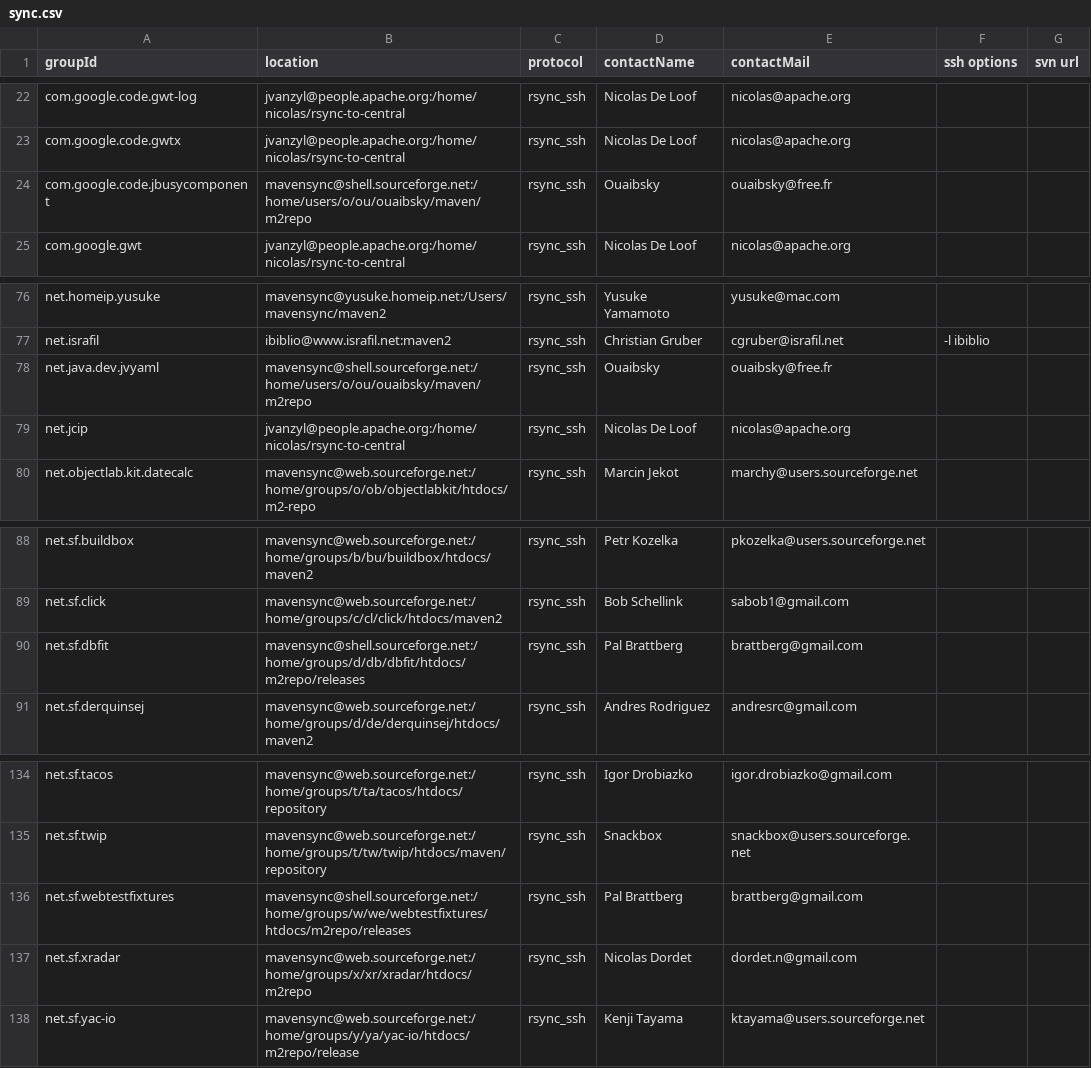
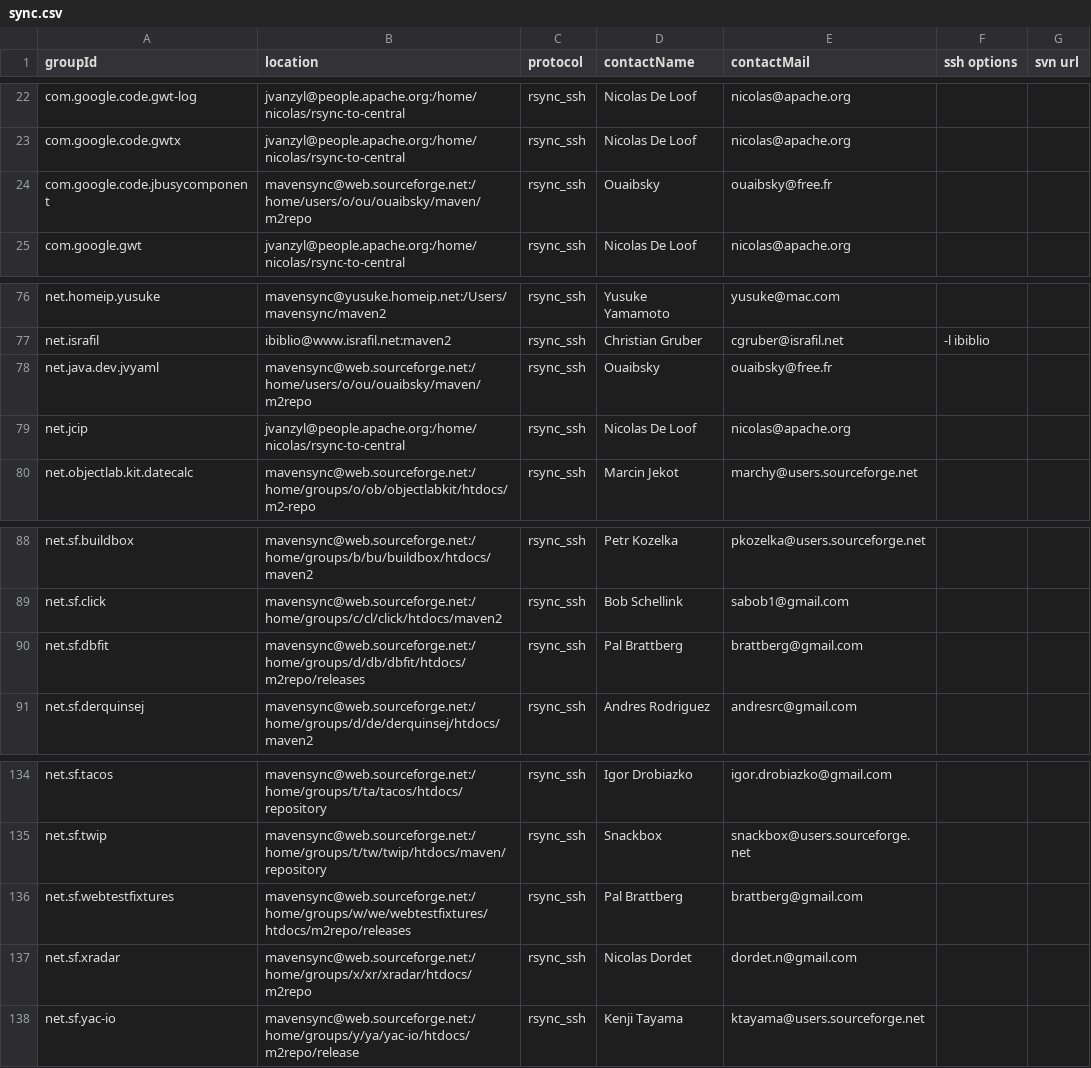
Before and after one commit to apache/maven-repository-tools, a CSV file: src/bin/synchronize/m2-sync/sync.csv, drawn as a sheet; only a part is shown, gaps mark what is left out.

Commit message:
Change shell.sf.net to web.sf.net
git-svn-id: https://svn.apache.org/repos/asf/maven/repository-tools/trunk@729979 13f79535-47bb-0310-9956-ffa450edef68

```diff
--- a/src/bin/synchronize/m2-sync/sync.csv
+++ b/src/bin/synchronize/m2-sync/sync.csv
@@ -23,3 +23,3 @@
 "com.google.code.gwtx","jvanzyl@people.apache.org:/home/nicolas/rsync-to-central","rsync_ssh","Nicolas De Loof","nicolas@apache.org",,
-"com.google.code.jbusycomponent","mavensync@shell.sourceforge.net:/home/users/o/ou/ouaibsky/maven/m2repo","rsync_ssh","Ouaibsky","ouaibsky@free.fr",,
+"com.google.code.jbusycomponent","mavensync@web.sourceforge.net:/home/users/o/ou/ouaibsky/maven/m2repo","rsync_ssh","Ouaibsky","ouaibsky@free.fr",,
 "com.google.gwt","jvanzyl@people.apache.org:/home/nicolas/rsync-to-central","rsync_ssh","Nicolas De Loof","nicolas@apache.org",,
@@ -77,3 +77,3 @@
 "net.israfil","ibiblio@www.israfil.net:maven2","rsync_ssh","Christian Gruber","cgruber@israfil.net","-l ibiblio",
-"net.java.dev.jvyaml","mavensync@shell.sourceforge.net:/home/users/o/ou/ouaibsky/maven/m2repo","rsync_ssh","Ouaibsky","ouaibsky@free.fr",,
+"net.java.dev.jvyaml","mavensync@web.sourceforge.net:/home/users/o/ou/ouaibsky/maven/m2repo","rsync_ssh","Ouaibsky","ouaibsky@free.fr",,
 "net.jcip","jvanzyl@people.apache.org:/home/nicolas/rsync-to-central","rsync_ssh","Nicolas De Loof","nicolas@apache.org",,
@@ -89,3 +89,3 @@
 "net.sf.click","mavensync@web.sourceforge.net:/home/groups/c/cl/click/htdocs/maven2","rsync_ssh","Bob Schellink","sabob1@gmail.com",,
-"net.sf.dbfit","mavensync@shell.sourceforge.net:/home/groups/d/db/dbfit/htdocs/m2repo/releases","rsync_ssh","Pal Brattberg","brattberg@gmail.com",,
+"net.sf.dbfit","mavensync@web.sourceforge.net:/home/groups/d/db/dbfit/htdocs/m2repo/releases","rsync_ssh","Pal Brattberg","brattberg@gmail.com",,
 "net.sf.derquinsej","mavensync@web.sourceforge.net:/home/groups/d/de/derquinsej/htdocs/maven2","rsync_ssh","Andres Rodriguez","andresrc@gmail.com",,
@@ -135,3 +135,3 @@
 "net.sf.twip","mavensync@web.sourceforge.net:/home/groups/t/tw/twip/htdocs/maven/repository","rsync_ssh","Snackbox","snackbox@users.sourceforge.net",,
-"net.sf.webtestfixtures","mavensync@shell.sourceforge.net:/home/groups/w/we/webtestfixtures/htdocs/m2repo/releases","rsync_ssh","Pal Brattberg","brattberg@gmail.com",,
+"net.sf.webtestfixtures","mavensync@web.sourceforge.net:/home/groups/w/we/webtestfixtures/htdocs/m2repo/releases","rsync_ssh","Pal Brattberg","brattberg@gmail.com",,
 "net.sf.xradar","mavensync@web.sourceforge.net:/home/groups/x/xr/xradar/htdocs/m2repo","rsync_ssh","Nicolas Dordet","dordet.n@gmail.com",,
```
